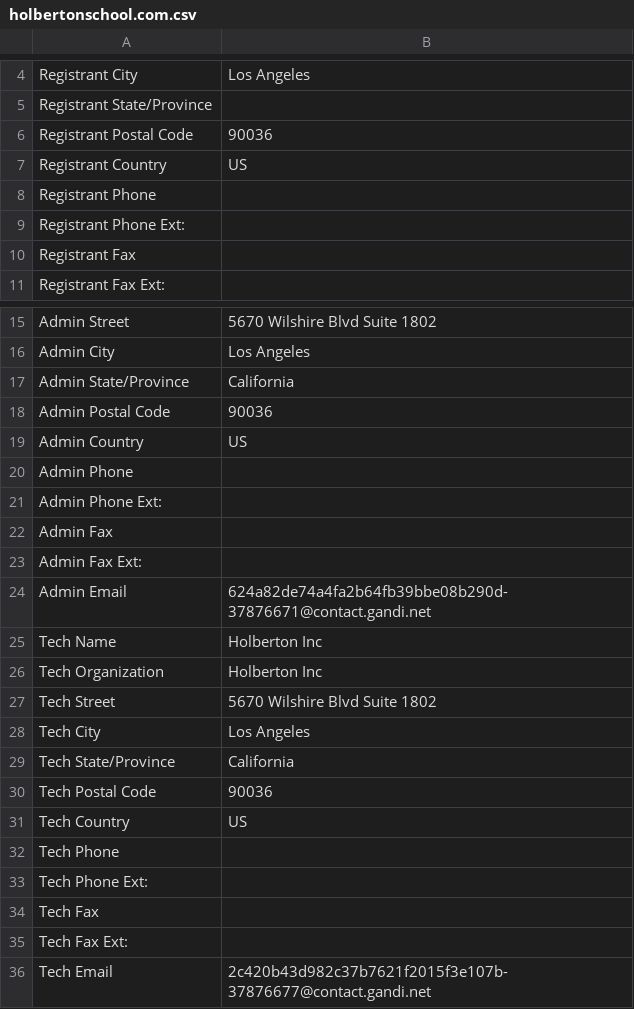
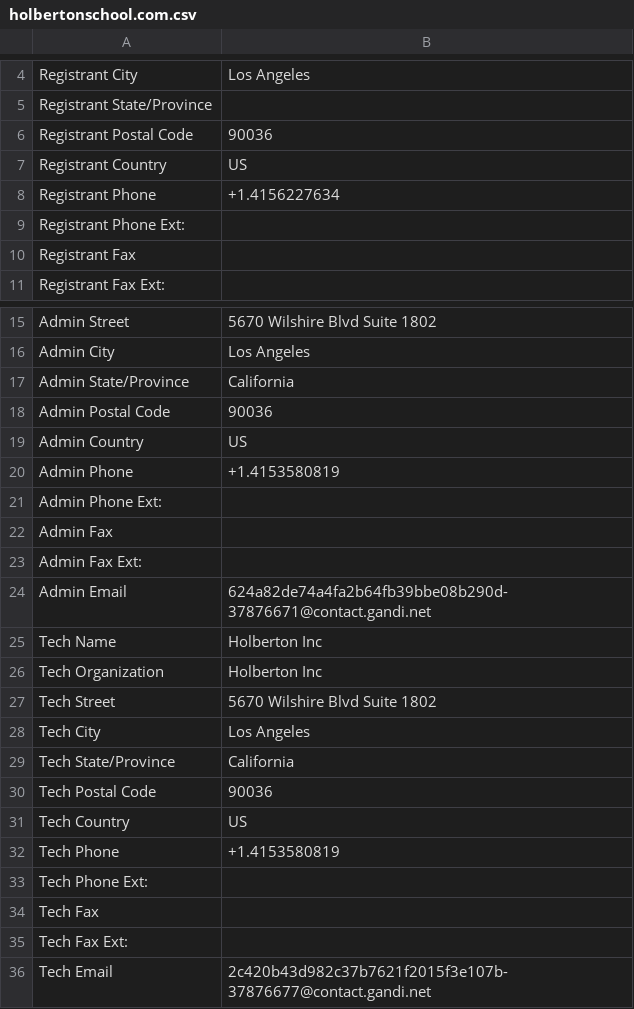
Before and after one commit to jdidi422/holbertonschool-cyber_security, a CSV file: network_security/0x01_passive_reconnaissance/holbertonschool.com.csv, drawn as a sheet; only a part is shown, gaps mark what is left out; the diff names each change by its address in the sheet, - before the commit and + after, or states it on an @@ line.

```diff
--- a/network_security/0x01_passive_reconnaissance/holbertonschool.com.csv
+++ b/network_security/0x01_passive_reconnaissance/holbertonschool.com.csv
-B8: (empty)
+B8: +1.4156227634
-B20: (empty)
+B20: +1.4153580819
-B32: (empty)
+B32: +1.4153580819
```
Also changed, not shown: 1 other file.
